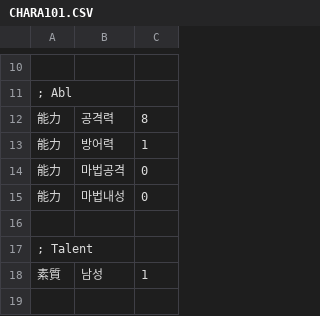
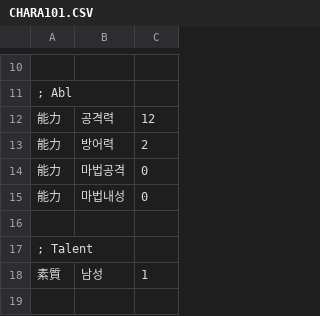
Before and after one commit to ruby-textark/eraRb, a CSV file: CSV/ENEMIES/LEVEL1/CHARA101.CSV, drawn as a sheet; only a part is shown, gaps mark what is left out; the diff names each change by its address in the sheet, - before the commit and + after, or states it on an @@ line.

```diff
--- a/CSV/ENEMIES/LEVEL1/CHARA101.CSV
+++ b/CSV/ENEMIES/LEVEL1/CHARA101.CSV
-C12: 8
+C12: 12
-C13: 1
+C13: 2
```
Also changed, not shown: CSV/ENEMIES/LEVEL1/CHARA102.CSV, CSV/ENEMIES/LEVEL1/CHARA103.CSV, 50 other files.
